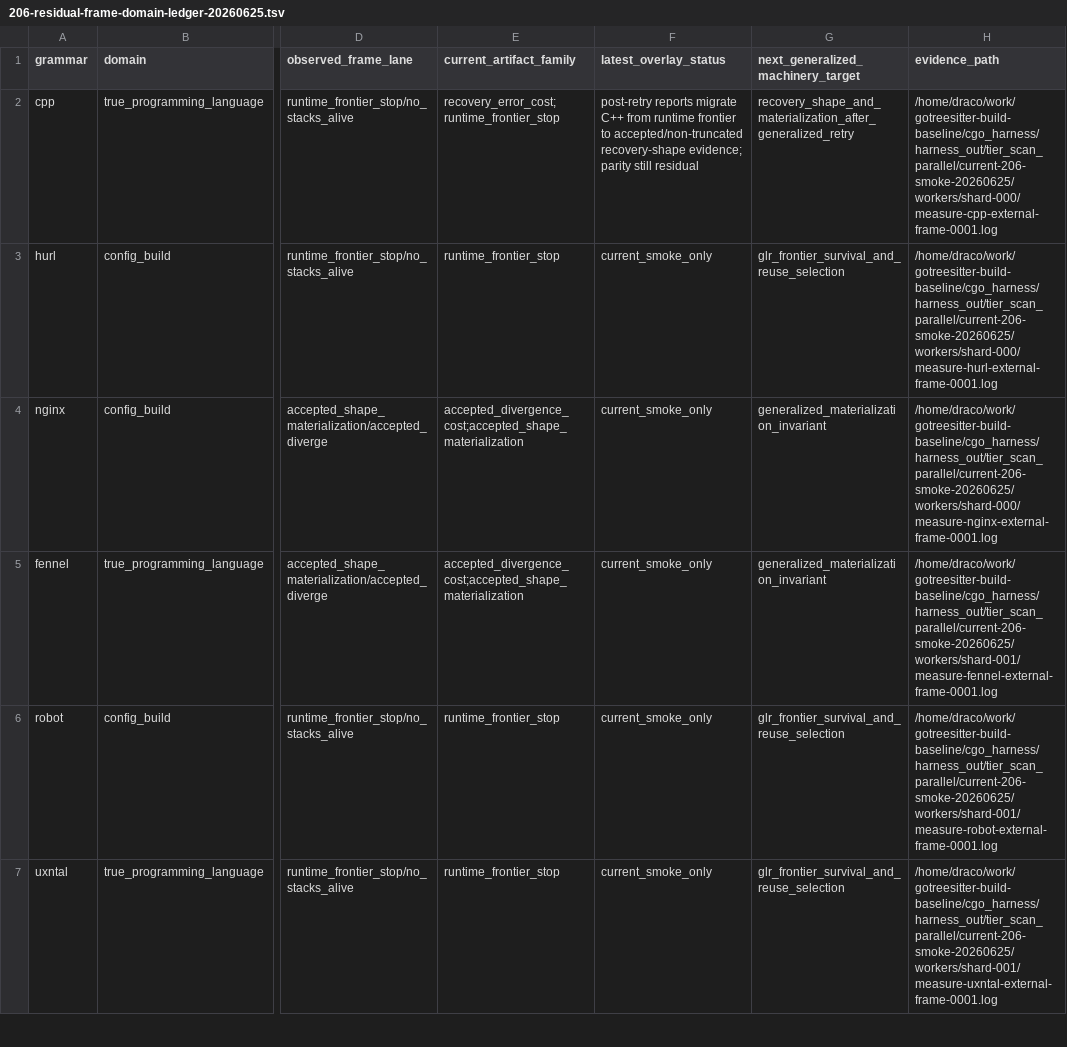
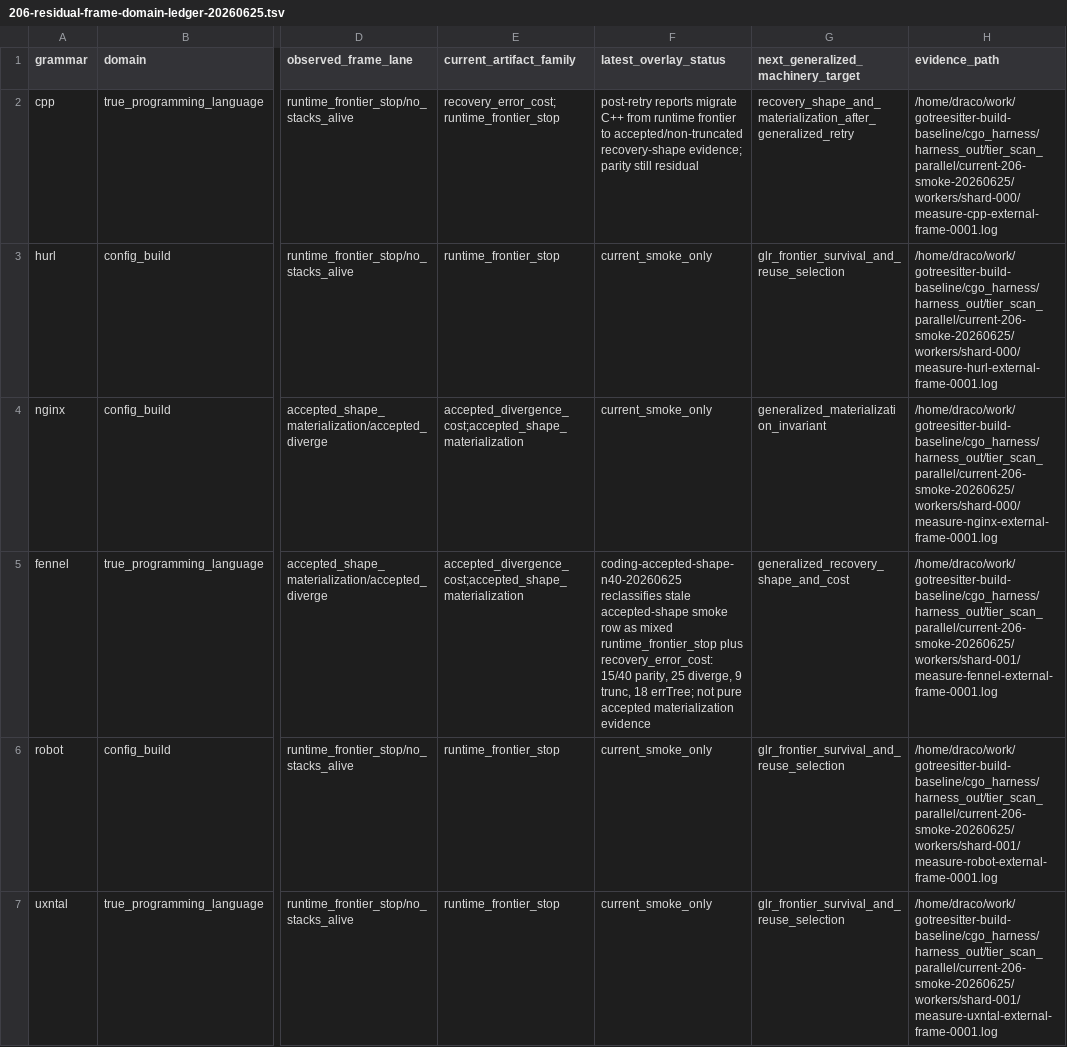
Before and after one commit to davidwalter0/gotreesitter, a TSV file: docs/reports/206-residual-frame-domain-ledger-20260625.tsv, drawn as a sheet; only a part is shown, gaps mark what is left out; the diff covers the shown part only; the diff names each change by its address in the sheet, - before the commit and + after, or states it on an @@ line.

Commit message:
update(ledger): Reclassify 5 accepted-shape seeds as mixed residuals
- Add OVERLAY_STATUS mappings for fennel, fsharp, perl, purescript, and swift based on N=40 diagnostic runs
- Shift affected grammars in Markdown and TSV ledger tables from materialization tracking to recovery/GLR lanes
- Introduce coding-accepted-shape-n40-reclassification report detailing evidence counts and classification policy
- Tracking-only update to align ledger with actual runtime behavior without altering parser or harness logic

```diff
--- a/docs/reports/206-residual-frame-domain-ledger-20260625.tsv
+++ b/docs/reports/206-residual-frame-domain-ledger-20260625.tsv
-F5 (latest_overlay_status): current_smoke_only
+F5 (latest_overlay_status): coding-accepted-shape-n40-20260625 reclassifies stale accepted-shape smoke row as mixed runtime_frontier_stop plus recovery_error_cost: 15/40 parity, 25 diverge, 9 trunc, 18 errTree; not pure accepted materialization evidence
-G5: generalized_materialization_invariant
+G5: generalized_recovery_shape_and_cost
```
Also changed, not shown: 8 edited cells elsewhere in this file, 3 other files.
